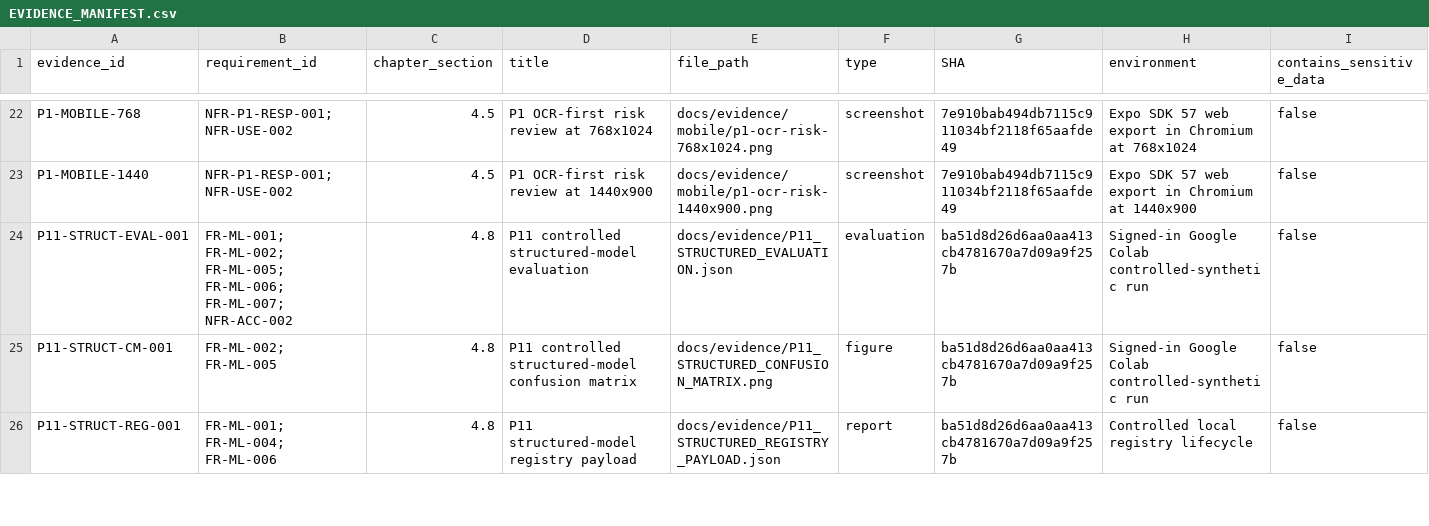
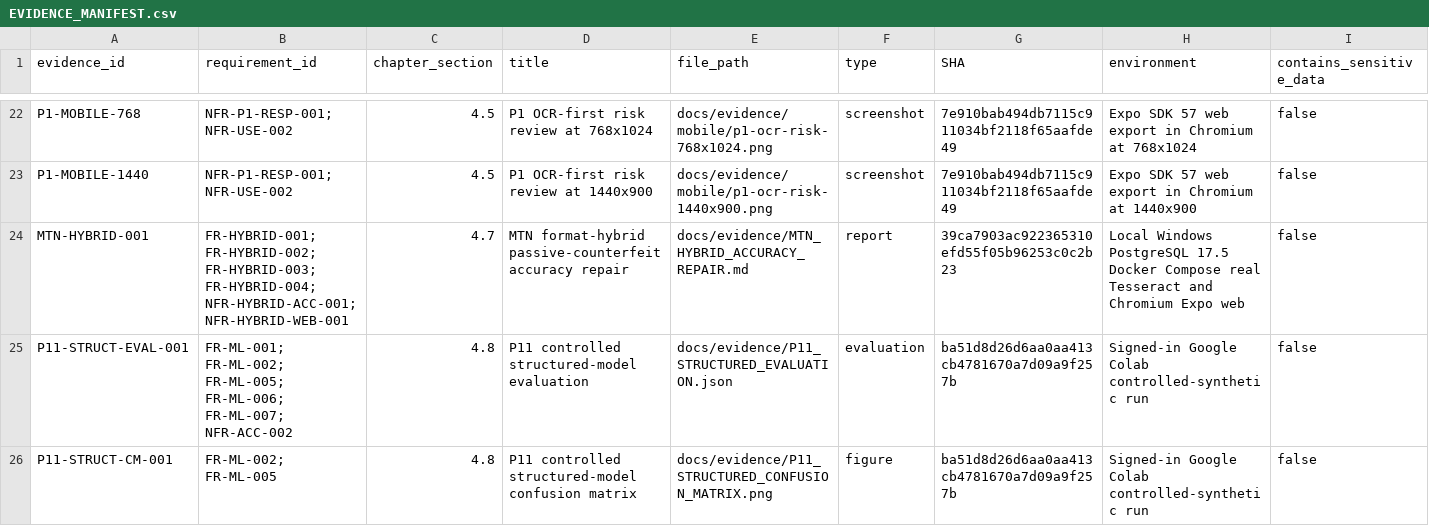
Before and after one commit to davidagyekum/momo-fraud-detection, a CSV file: docs/evidence/EVIDENCE_MANIFEST.csv, drawn as a sheet; only a part is shown, gaps mark what is left out; the shorter side is filled out with more unchanged rows; rows hold the shown columns only; the diff names each change by its address in the sheet, - before the commit and + after, or states it on an @@ line.

```diff
--- a/docs/evidence/EVIDENCE_MANIFEST.csv
+++ b/docs/evidence/EVIDENCE_MANIFEST.csv
+row 24: MTN-HYBRID-001 | FR-HYBRID-001; FR-HYBRID-002; FR-HYBRID-003; FR-HYBRID-004; NFR-HYBRID-ACC-001; NFR-HYBRID-WEB-001 | 4.7 | MTN format-hybrid passive-counterfeit accuracy repair | docs/evidence/MTN_HYBRID_ACCURACY_REPAIR.md | report | 39ca7903ac922365310efd55f05b96253c0c2b23 | Local Windows PostgreSQL 17.5 Docker Compose real Tesseract and Chromium Expo web | false
```
Also changed, not shown: requirements_traceability.csv, 9 other files.
